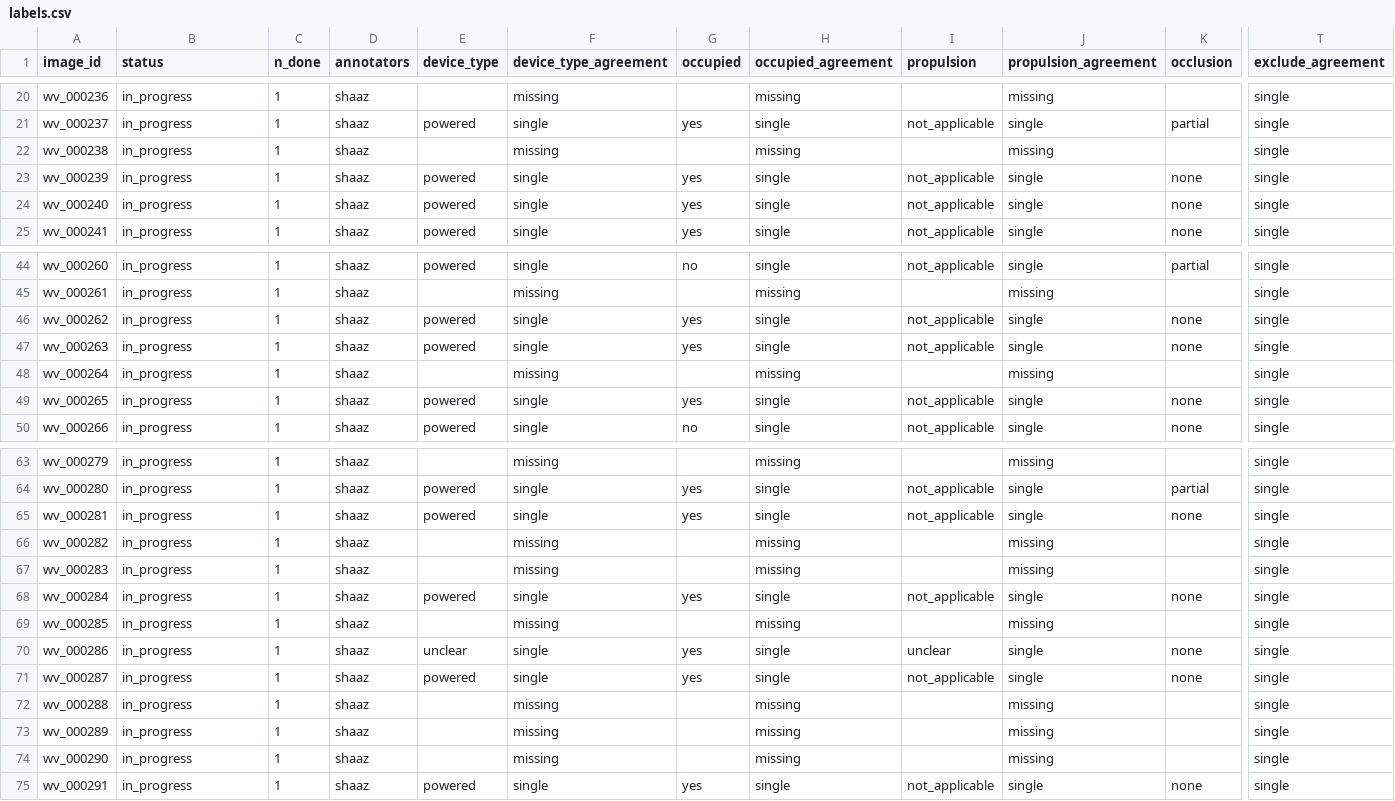
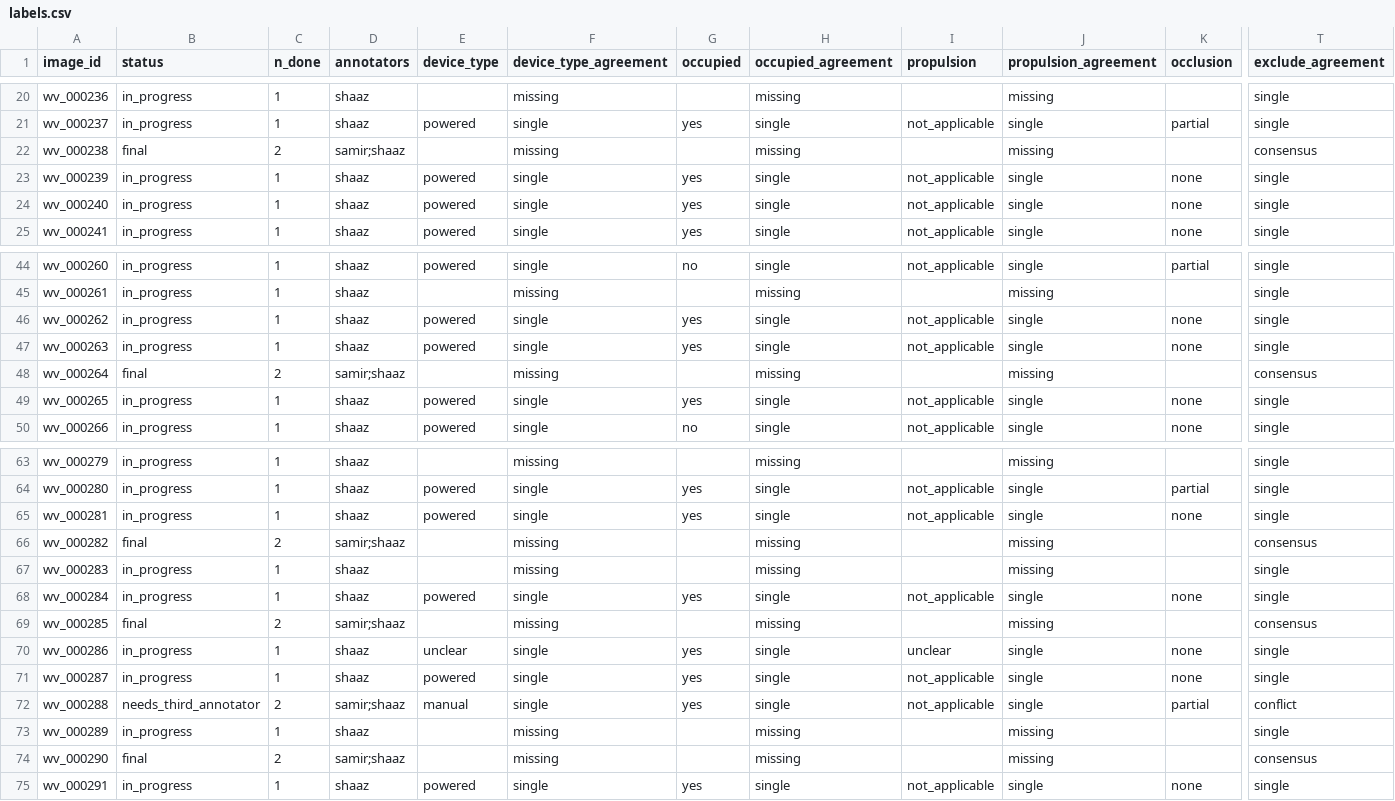
Before and after one commit to Mi3-Lab/MAID, a CSV file: derived/labels.csv, drawn as a sheet; only a part is shown, gaps mark what is left out; the diff covers the shown part only; the diff names each change by its address in the sheet, - before the commit and + after, or states it on an @@ line.

```diff
--- a/derived/labels.csv
+++ b/derived/labels.csv
-B22 (status): in_progress
+B22 (status): final
-C22 (n_done): 1
+C22 (n_done): 2
-D22 (annotators): shaaz
+D22 (annotators): samir;shaaz
-T22 (exclude_agreement): single
+T22 (exclude_agreement): consensus
-B48 (status): in_progress
+B48 (status): final
-C48 (n_done): 1
+C48 (n_done): 2
-D48 (annotators): shaaz
+D48 (annotators): samir;shaaz
-T48 (exclude_agreement): single
+T48 (exclude_agreement): consensus
-B66 (status): in_progress
+B66 (status): final
-C66 (n_done): 1
+C66 (n_done): 2
-D66 (annotators): shaaz
+D66 (annotators): samir;shaaz
-T66 (exclude_agreement): single
+T66 (exclude_agreement): consensus
-B69 (status): in_progress
+B69 (status): final
-C69 (n_done): 1
+C69 (n_done): 2
-D69 (annotators): shaaz
+D69 (annotators): samir;shaaz
-T69 (exclude_agreement): single
+T69 (exclude_agreement): consensus
-B72 (status): in_progress
+B72 (status): needs_third_annotator
-C72 (n_done): 1
+C72 (n_done): 2
-D72 (annotators): shaaz
+D72 (annotators): samir;shaaz
-E72 (device_type): (empty)
+E72 (device_type): manual
-F72 (device_type_agreement): missing
+F72 (device_type_agreement): single
-G72 (occupied): (empty)
+G72 (occupied): yes
-H72 (occupied_agreement): missing
+H72 (occupied_agreement): single
-I72 (propulsion): (empty)
+I72 (propulsion): not_applicable
-J72 (propulsion_agreement): missing
+J72 (propulsion_agreement): single
-K72 (occlusion): (empty)
+K72 (occlusion): partial
-T72 (exclude_agreement): single
+T72 (exclude_agreement): conflict
-B74 (status): in_progress
+B74 (status): final
-C74 (n_done): 1
+C74 (n_done): 2
-D74 (annotators): shaaz
+D74 (annotators): samir;shaaz
-T74 (exclude_agreement): single
+T74 (exclude_agreement): consensus
```
Also changed, not shown: 150 edited cells elsewhere in this file, derived/per_annotator_labels.csv, 7 other files.
